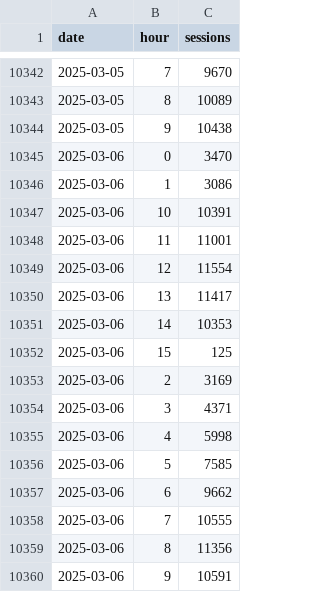
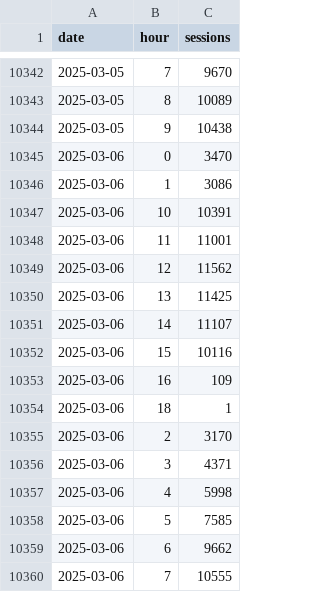
Before and after one commit to EdwardKing1701/tr_ecom_dbt, a CSV file: seeds/load/hourly/ga_hourly.csv, drawn as a sheet; only a part is shown, gaps mark what is left out; the shorter side is filled out with more unchanged rows.

Commit message:
Automated update of seed files

```diff
--- a/seeds/load/hourly/ga_hourly.csv
+++ b/seeds/load/hourly/ga_hourly.csv
@@ -10348,7 +10348,9 @@
 2025-03-06,11,11001
-2025-03-06,12,11554
-2025-03-06,13,11417
-2025-03-06,14,10353
-2025-03-06,15,125
-2025-03-06,2,3169
+2025-03-06,12,11562
+2025-03-06,13,11425
+2025-03-06,14,11107
+2025-03-06,15,10116
+2025-03-06,16,109
+2025-03-06,18,1
+2025-03-06,2,3170
 2025-03-06,3,4371
```
Also changed, not shown: seeds/load/daily/ga_sessions.csv.
